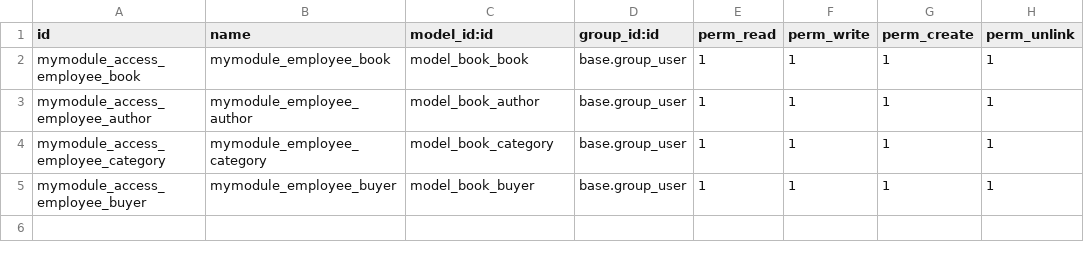
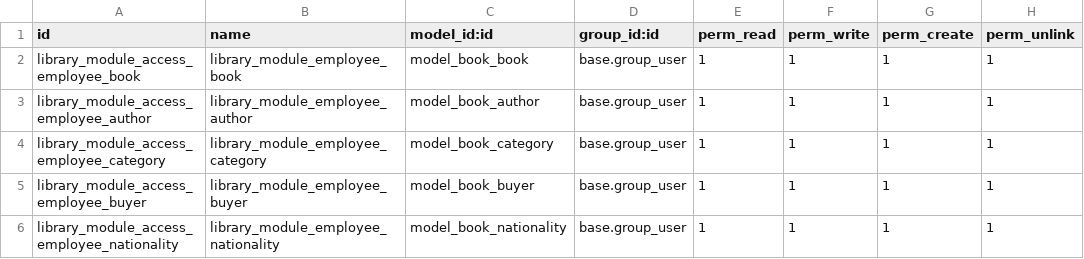
Before and after one commit to eribertomomente/Library-Module, a CSV file: security/ir.model.access.csv, drawn as a sheet.

Commit message:
Modello nazionalità, relazioni many2many, campi calcolati

```diff
--- a/security/ir.model.access.csv
+++ b/security/ir.model.access.csv
@@ -1,5 +1,6 @@
 "id","name","model_id:id","group_id:id","perm_read","perm_write","perm_create","perm_unlink"
-mymodule_access_employee_book,mymodule_employee_book,model_book_book,base.group_user,1,1,1,1
-mymodule_access_employee_author,mymodule_employee_author,model_book_author,base.group_user,1,1,1,1
-mymodule_access_employee_category,mymodule_employee_category,model_book_category,base.group_user,1,1,1,1
-mymodule_access_employee_buyer,mymodule_employee_buyer,model_book_buyer,base.group_user,1,1,1,1
+library_module_access_employee_book,library_module_employee_book,model_book_book,base.group_user,1,1,1,1
+library_module_access_employee_author,library_module_employee_author,model_book_author,base.group_user,1,1,1,1
+library_module_access_employee_category,library_module_employee_category,model_book_category,base.group_user,1,1,1,1
+library_module_access_employee_buyer,library_module_employee_buyer,model_book_buyer,base.group_user,1,1,1,1
+library_module_access_employee_nationality,library_module_employee_nationality,model_book_nationality,base.group_user,1,1,1,1
```
Also changed, not shown: 19 other files.
